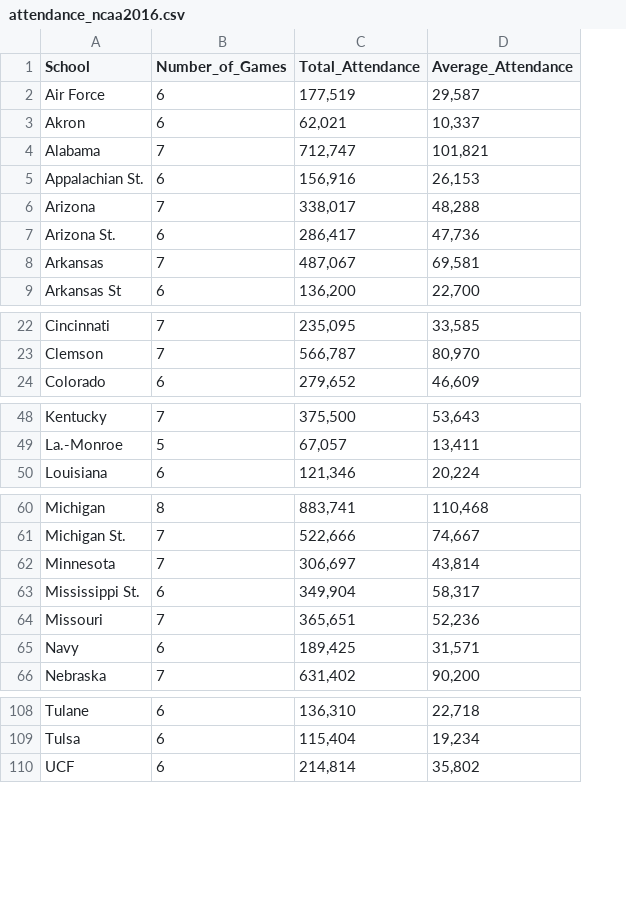
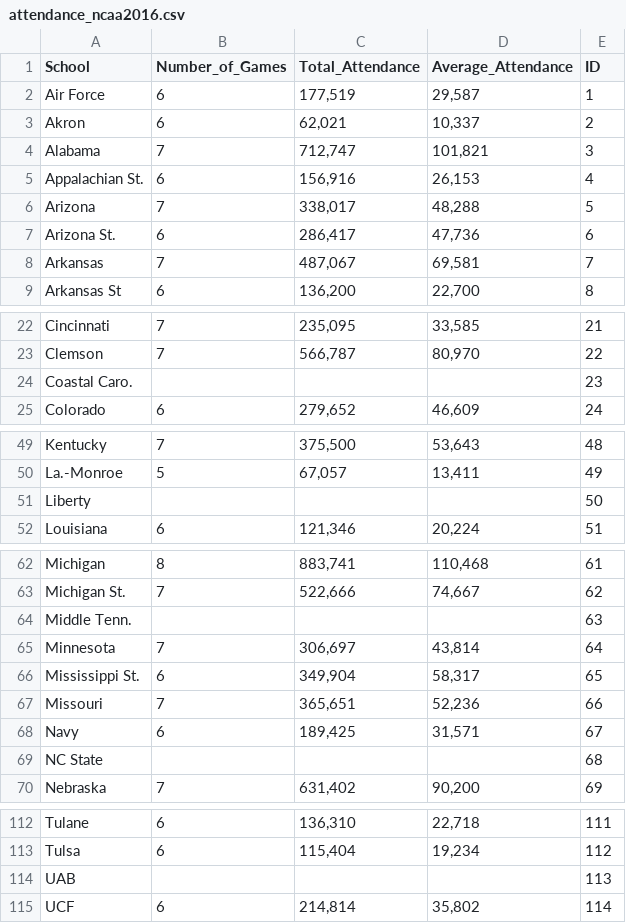
Before and after one commit to jamescook0120/Project_Two, a CSV file: data/attendance_ncaa2016.csv, drawn as a sheet; only a part is shown, gaps mark what is left out; the diff names each change by its address in the sheet, - before the commit and + after, or states it on an @@ line.

```diff
--- a/data/attendance_ncaa2016.csv
+++ b/data/attendance_ncaa2016.csv
+column E (ID), rows 2-9: 1 | 2 | 3 | 4 | 5 | 6 | 7 | 8; rows 22-23: 21 | 22; row 25: 24; rows 49-50: 48 | 49; row 52: 51; rows 62-63: 61 | 62; rows 65-68: 64 | 65 | 66 | 67; row 70: 69; rows 112-113: 111 | 112; row 115: 114
+row 24: Coastal Caro. |  |  |  | 23
+row 51: Liberty |  |  |  | 50
+row 64: Middle Tenn. |  |  |  | 63
+row 69: NC State |  |  |  | 68
+row 114: UAB |  |  |  | 113
```
Also changed, not shown: data/attendance_ncaa2015.csv, data/attendance_ncaa2017.csv, 15 other files.
